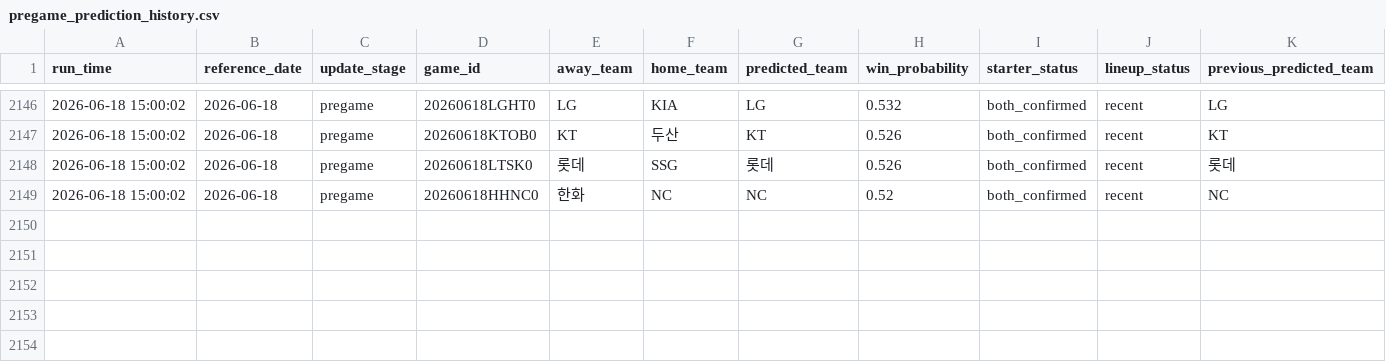
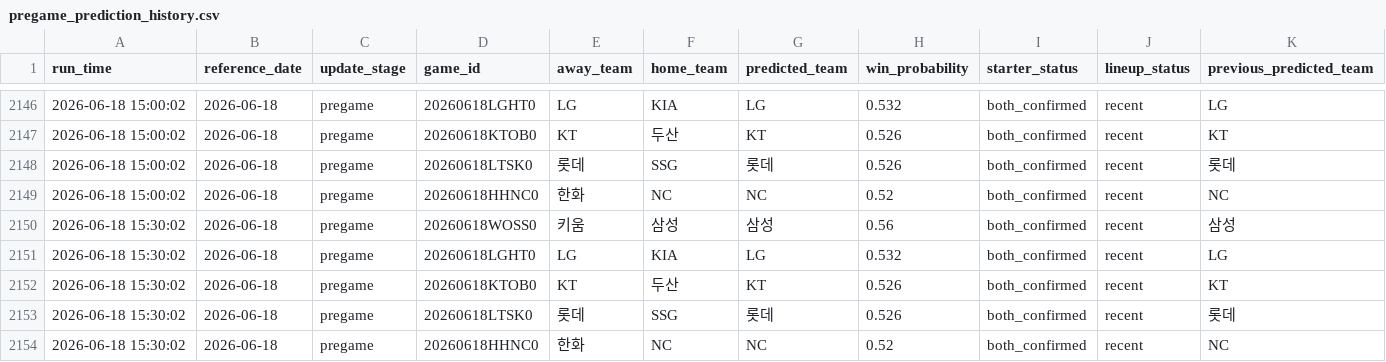
Before and after one commit to SaRangWOO/sports_analytics, a CSV file: kbo_analytics/modeling/results/pregame_prediction_history.csv, drawn as a sheet; only a part is shown, gaps mark what is left out; rows hold the shown columns only; the diff names each change by its address in the sheet, - before the commit and + after, or states it on an @@ line.

Commit message:
Update KBO pregame analytics outputs 2026-06-18-1537

```diff
--- a/kbo_analytics/modeling/results/pregame_prediction_history.csv
+++ b/kbo_analytics/modeling/results/pregame_prediction_history.csv
+row 2150: 2026-06-18 15:30:02 | 2026-06-18 | pregame | 20260618WOSS0 | 키움 | 삼성 | 삼성 | 0.56 | both_confirmed | recent | 삼성
+row 2151: 2026-06-18 15:30:02 | 2026-06-18 | pregame | 20260618LGHT0 | LG | KIA | LG | 0.532 | both_confirmed | recent | LG
+row 2152: 2026-06-18 15:30:02 | 2026-06-18 | pregame | 20260618KTOB0 | KT | 두산 | KT | 0.526 | both_confirmed | recent | KT
+row 2153: 2026-06-18 15:30:02 | 2026-06-18 | pregame | 20260618LTSK0 | 롯데 | SSG | 롯데 | 0.526 | both_confirmed | recent | 롯데
+row 2154: 2026-06-18 15:30:02 | 2026-06-18 | pregame | 20260618HHNC0 | 한화 | NC | NC | 0.52 | both_confirmed | recent | NC
```
Also changed, not shown: kbo_analytics/data/official/pitching_context.csv, kbo_analytics/modeling/results/accuracy_gain_decomposition_report.csv, 16 other files.
